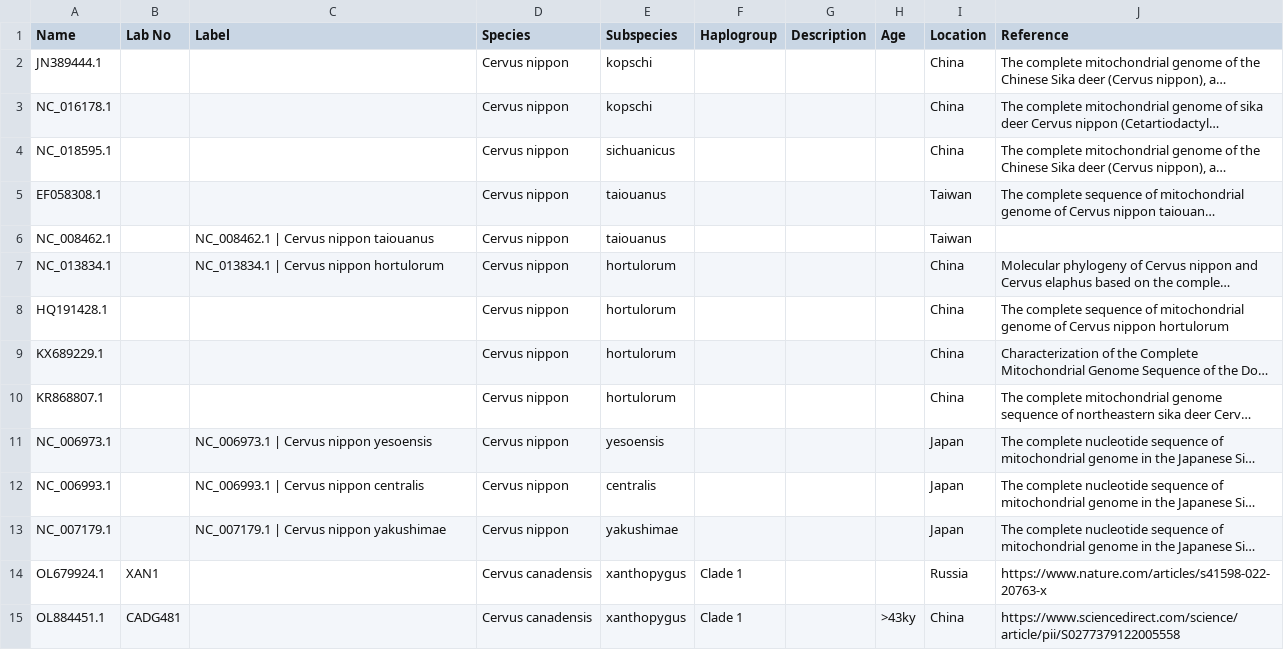
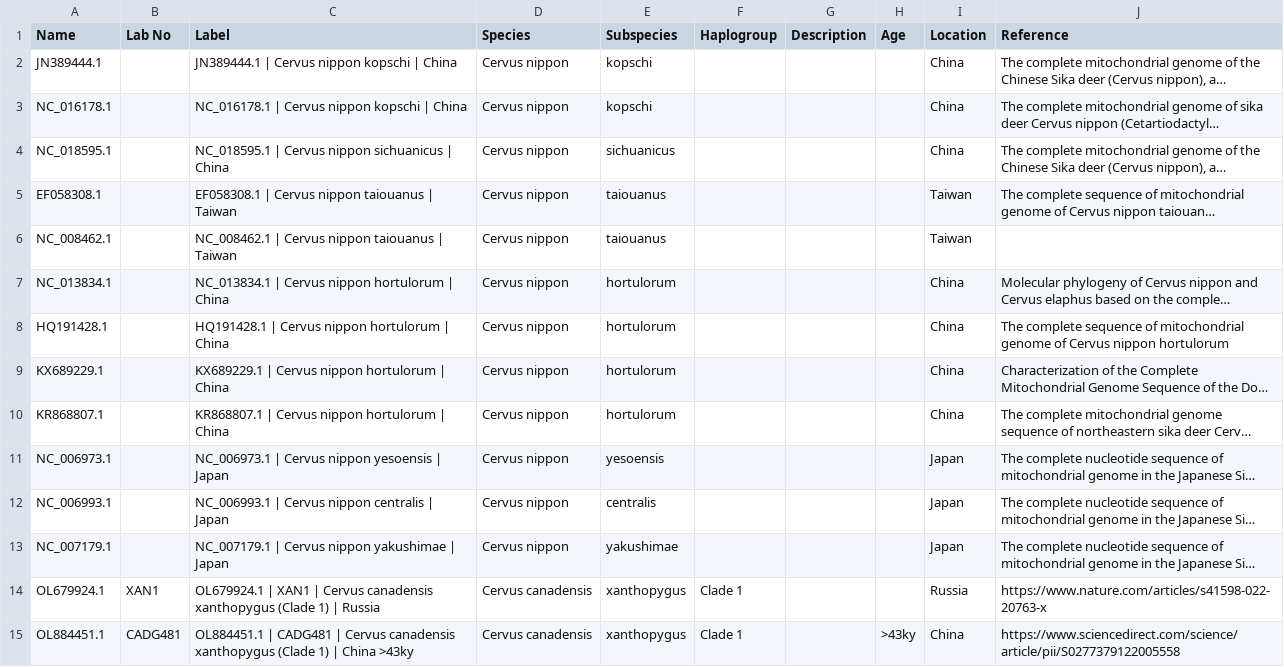
Before and after one commit to merszym/kallisto_nf, a TSV file: assets/Cervidae/labels.tsv, drawn as a sheet; only a part is shown; long unchanged cells end in …; the diff covers the shown part only; the diff names each change by its address in the sheet, - before the commit and + after, or states it on an @@ line.

Commit message:
update Cervidae labels

```diff
--- a/assets/Cervidae/labels.tsv
+++ b/assets/Cervidae/labels.tsv
-C2 (Label): (empty)
+C2 (Label): JN389444.1 | Cervus nippon kopschi | China
-C3 (Label): (empty)
+C3 (Label): NC_016178.1 | Cervus nippon kopschi | China
-C4 (Label): (empty)
+C4 (Label): NC_018595.1 | Cervus nippon sichuanicus | China
-C5 (Label): (empty)
+C5 (Label): EF058308.1 | Cervus nippon taiouanus | Taiwan
-C6 (Label): NC_008462.1 | Cervus nippon taiouanus
+C6 (Label): NC_008462.1 | Cervus nippon taiouanus | Taiwan
-C7 (Label): NC_013834.1 | Cervus nippon hortulorum
+C7 (Label): NC_013834.1 | Cervus nippon hortulorum | China
-C8 (Label): (empty)
+C8 (Label): HQ191428.1 | Cervus nippon hortulorum | China
-C9 (Label): (empty)
+C9 (Label): KX689229.1 | Cervus nippon hortulorum | China
-C10 (Label): (empty)
+C10 (Label): KR868807.1 | Cervus nippon hortulorum | China
-C11 (Label): NC_006973.1 | Cervus nippon yesoensis
+C11 (Label): NC_006973.1 | Cervus nippon yesoensis | Japan
-C12 (Label): NC_006993.1 | Cervus nippon centralis
+C12 (Label): NC_006993.1 | Cervus nippon centralis | Japan
-C13 (Label): NC_007179.1 | Cervus nippon yakushimae
+C13 (Label): NC_007179.1 | Cervus nippon yakushimae | Japan
-C14 (Label): (empty)
+C14 (Label): OL679924.1 | XAN1 | Cervus canadensis xanthopygus (Clade 1) | Russia
-C15 (Label): (empty)
+C15 (Label): OL884451.1 | CADG481 | Cervus canadensis xanthopygus (Clade 1) | China >43ky
```
Also changed, not shown: 110 edited cells elsewhere in this file.
